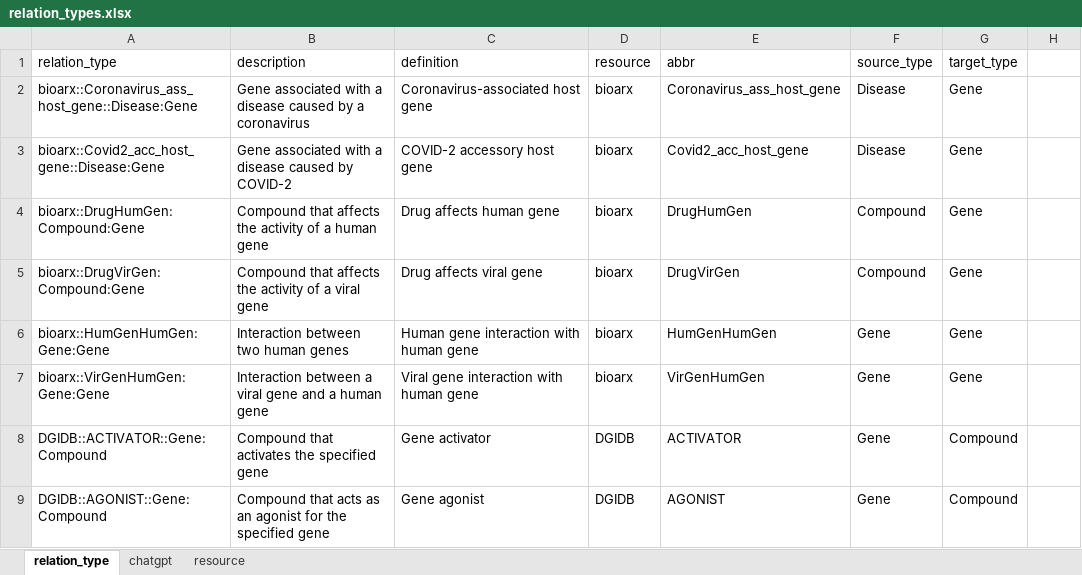
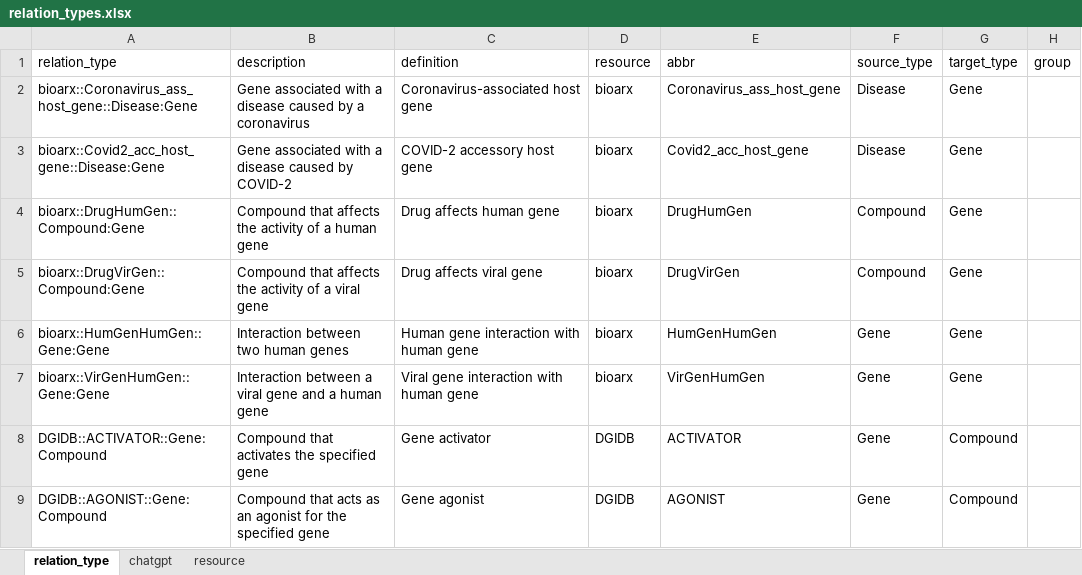
Before and after one commit to open-prophetdb/biomedgps-data, an Excel workbook: embedding/relation_types.xlsx, sheet relation_type, drawn as a sheet; only a part is shown; values as stored, in another font and other column widths than the file's, no borders; the diff names each change by its address in the sheet, - before the commit and + after, or states it on an @@ line.

```diff
--- a/embedding/relation_types.xlsx (sheet relation_type)
+++ b/embedding/relation_types.xlsx (sheet relation_type)
-H1: (empty)
+H1: group
-A4 (relation_type): bioarx::DrugHumGen:Compound:Gene
+A4 (relation_type): bioarx::DrugHumGen::Compound:Gene
-A5 (relation_type): bioarx::DrugVirGen:Compound:Gene
+A5 (relation_type): bioarx::DrugVirGen::Compound:Gene
-A6 (relation_type): bioarx::HumGenHumGen:Gene:Gene
+A6 (relation_type): bioarx::HumGenHumGen::Gene:Gene
-A7 (relation_type): bioarx::VirGenHumGen:Gene:Gene
+A7 (relation_type): bioarx::VirGenHumGen::Gene:Gene
```
Also changed, not shown: sheet chatgpt, 5 other files.
